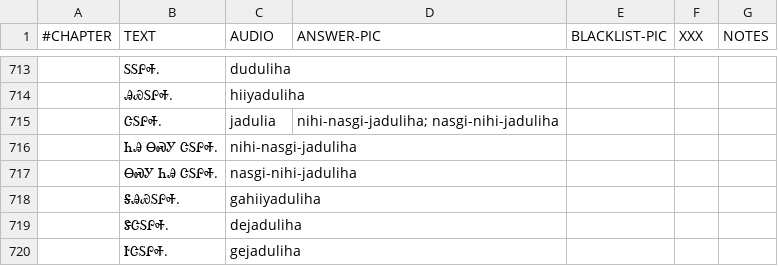
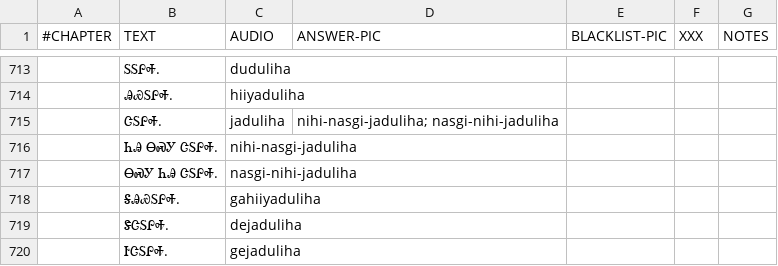
Before and after one commit to CherokeeLanguage/cll1-gdx, a CSV file: cll2ev1-gdx/android/assets/card-data/cards.csv, drawn as a sheet; only a part is shown, gaps mark what is left out.

```diff
--- a/cll2ev1-gdx/android/assets/card-data/cards.csv
+++ b/cll2ev1-gdx/android/assets/card-data/cards.csv
@@ -714,3 +714,3 @@
 	ᎯᏯᏚᎵᎭ.	hiiyaduliha				
-	ᏣᏚᎵᎭ.	jadulia	nihi-nasgi-jaduliha; nasgi-nihi-jaduliha			
+	ᏣᏚᎵᎭ.	jaduliha	nihi-nasgi-jaduliha; nasgi-nihi-jaduliha			
 	ᏂᎯ ᎾᏍᎩ ᏣᏚᎵᎭ.	nihi-nasgi-jaduliha				
```
